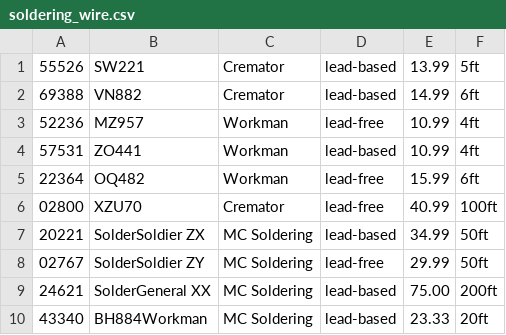
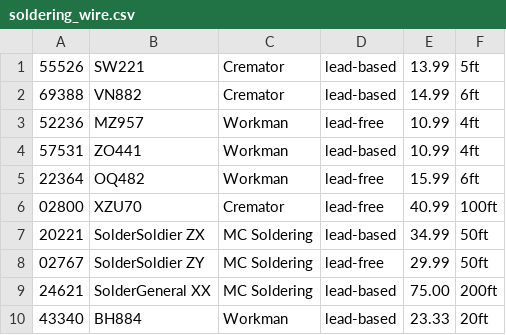
Before and after one commit to wheeler-dylan/CSC411-DB, a CSV file: data/soldering_wire.csv, drawn as a sheet.

```diff
--- a/data/soldering_wire.csv
+++ b/data/soldering_wire.csv
@@ -9,2 +9,2 @@
 24621;SolderGeneral XX;MC Soldering;lead-based;75.00;200ft
-43340;BH884Workman;MC Soldering;lead-based;23.33;20ft
+43340;BH884;Workman;lead-based;23.33;20ft
```
Also changed, not shown: data/employee.csv, data/fuses.csv, 5 other files.
